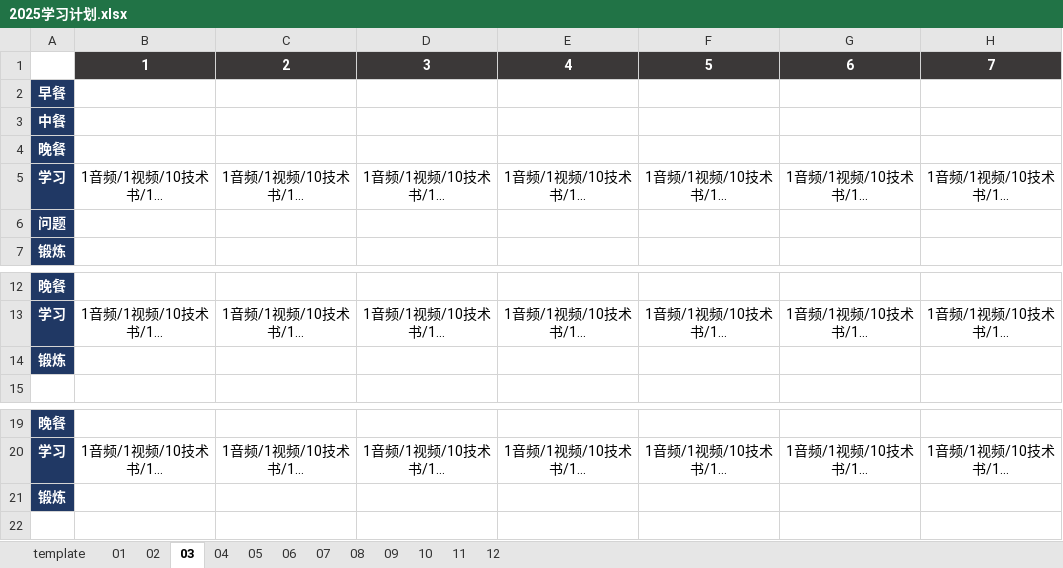
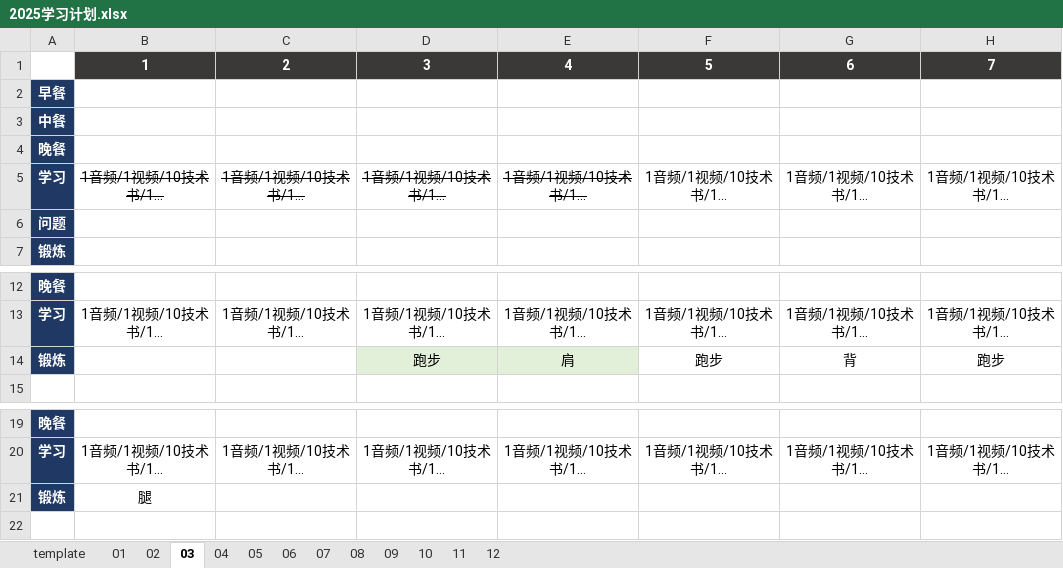
Before and after one commit to marmot-cn/readingNotes, an Excel workbook: 计划/2025学习计划.xlsx, sheet 03, drawn as a sheet; only a part is shown, gaps mark what is left out; long unchanged cells end in …; values as stored, in another font and other column widths than the file's, no borders; removed rows and columns are numbered as before the commit, all else as after; the diff names each change by its address in the sheet, - before the commit and + after, or states it on an @@ line.

```diff
--- a/计划/2025学习计划.xlsx (sheet 03)
+++ b/计划/2025学习计划.xlsx (sheet 03)
-B5:E5 strikethrough: off
+B5:E5 strikethrough: on
-row 14: 锻炼
+row 14: 锻炼 |  |  | 跑步 | 肩 | 跑步 | 背 | 跑步
-B21: (empty)
+B21: 腿
```
Also changed, not shown: sheet 02, 10 other files.
